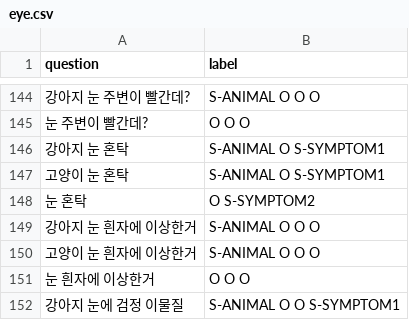
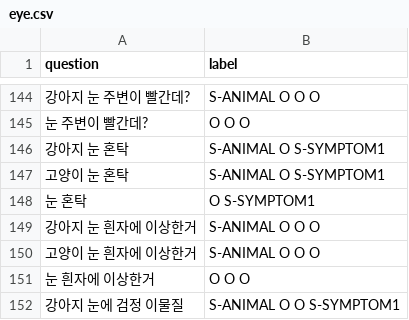
Before and after one commit to AnimalAI/vet_kochat, a CSV file: vet_kochat/data/raw/eye.csv, drawn as a sheet; only a part is shown, gaps mark what is left out.

```diff
--- a/vet_kochat/data/raw/eye.csv
+++ b/vet_kochat/data/raw/eye.csv
@@ -147,3 +147,3 @@ question,label
 고양이 눈 혼탁,S-ANIMAL O S-SYMPTOM1
-눈 혼탁,O S-SYMPTOM2
+눈 혼탁,O S-SYMPTOM1
 강아지 눈 흰자에 이상한거,S-ANIMAL O O O
```
Also changed, not shown: vet_kochat/data/raw/cough.csv, vet_kochat/data/raw/skin.csv, 1 other file.
